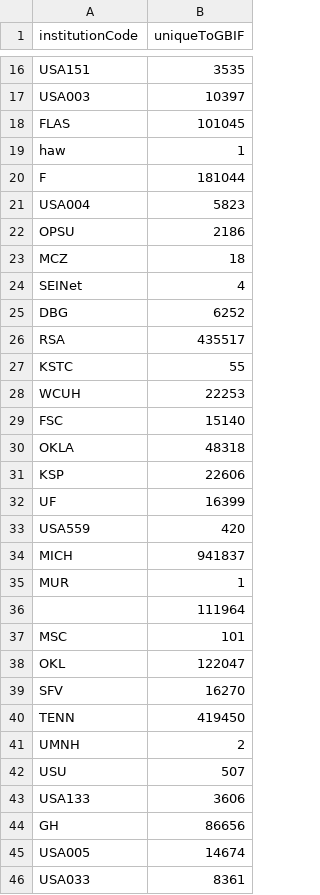
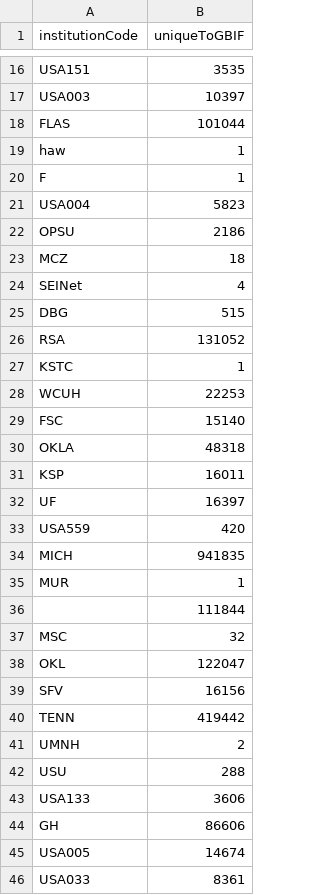
Before and after one commit to dshorthouse/us_plants_digitization_status, a CSV file: gbif_idigbio_comparisons/uniqueToGBIF.csv/2020-10-09.csv, drawn as a sheet; only a part is shown, gaps mark what is left out; the diff covers the shown part only.

```diff
--- a/gbif_idigbio_comparisons/uniqueToGBIF.csv/2020-10-09.csv
+++ b/gbif_idigbio_comparisons/uniqueToGBIF.csv/2020-10-09.csv
@@ -17,5 +17,5 @@ USA151,3535
 USA003,10397
-FLAS,101045
+FLAS,101044
 haw,1
-F,181044
+F,1
 USA004,5823
@@ -24,5 +24,5 @@ MCZ,18
 SEINet,4
-DBG,6252
-RSA,435517
-KSTC,55
+DBG,515
+RSA,131052
+KSTC,1
 WCUH,22253
@@ -30,16 +30,16 @@ FSC,15140
 OKLA,48318
-KSP,22606
-UF,16399
+KSP,16011
+UF,16397
 USA559,420
-MICH,941837
+MICH,941835
 MUR,1
-"",111964
-MSC,101
+"",111844
+MSC,32
 OKL,122047
-SFV,16270
-TENN,419450
+SFV,16156
+TENN,419442
 UMNH,2
-USU,507
+USU,288
 USA133,3606
-GH,86656
+GH,86606
 USA005,14674
```
Also changed, not shown: 43 edited cells elsewhere in this file, gbif_idigbio_comparisons/commonToGBIFiDigBio.csv/2020-10-09.csv, gbif_idigbio_comparisons/uniqueToiDigBio.csv/2020-10-09.csv, 1 other file.
